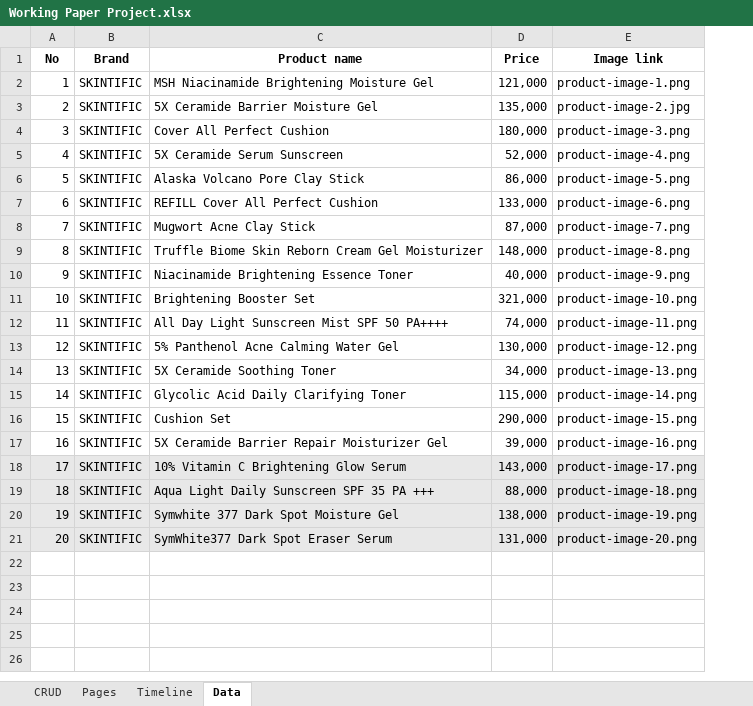
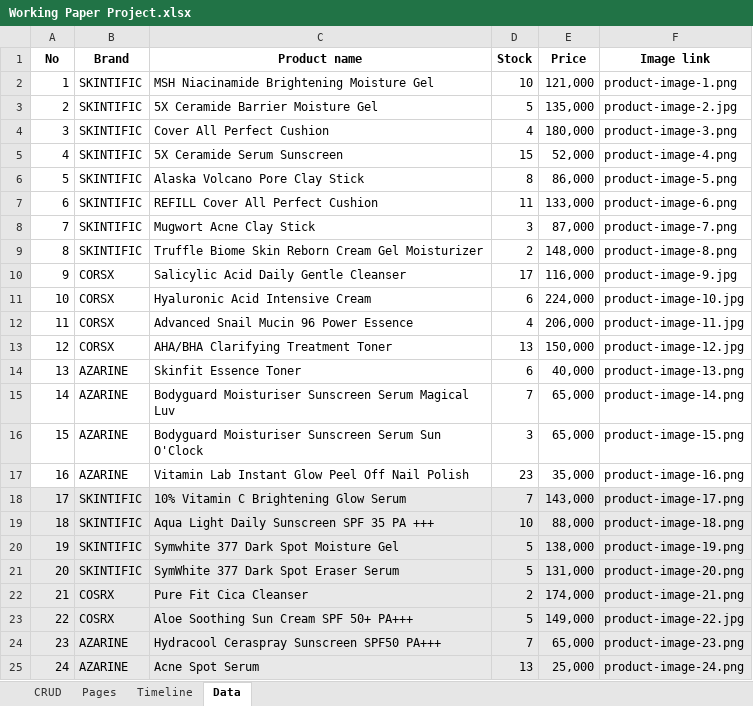
Before and after one commit to nicholasreinaldo/LuminaEcommerce, an Excel workbook: docs/Working Paper Project.xlsx, sheet Data, drawn as a sheet; values as stored, in another font and other column widths than the file's, no borders; removed rows and columns are numbered as before the commit, all else as after; the diff names each change by its address in the sheet, - before the commit and + after, or states it on an @@ line.

Commit message:
Update projects

```diff
--- a/docs/Working Paper Project.xlsx (sheet Data)
+++ b/docs/Working Paper Project.xlsx (sheet Data)
+column D (Stock), rows 2-9: 10 | 5 | 4 | 15 | 8 | 11 | 3 | 2; rows 18-21: 7 | 10 | 5 | 5
-row 10: 9 | SKINTIFIC | Niacinamide Brightening Essence Toner | 40,000 | product-image-9.png
-row 11: 10 | SKINTIFIC | Brightening Booster Set | 321,000 | product-image-10.png
-row 12: 11 | SKINTIFIC | All Day Light Sunscreen Mist SPF 50 PA++++ | 74,000 | product-image-11.png
-row 13: 12 | SKINTIFIC | 5% Panthenol Acne Calming Water Gel | 130,000 | product-image-12.png
-row 14: 13 | SKINTIFIC | 5X Ceramide Soothing Toner | 34,000 | product-image-13.png
-row 15: 14 | SKINTIFIC | Glycolic Acid Daily Clarifying Toner | 115,000 | product-image-14.png
-row 16: 15 | SKINTIFIC | Cushion Set | 290,000 | product-image-15.png
-row 17: 16 | SKINTIFIC | 5X Ceramide Barrier Repair Moisturizer Gel | 39,000 | product-image-16.png
+row 10: 9 | CORSX | Salicylic Acid Daily Gentle Cleanser | 17 | 116,000 | product-image-9.jpg
+row 11: 10 | CORSX | Hyaluronic Acid Intensive Cream | 6 | 224,000 | product-image-10.jpg
+row 12: 11 | CORSX | Advanced Snail Mucin 96 Power Essence | 4 | 206,000 | product-image-11.jpg
+row 13: 12 | CORSX | AHA/BHA Clarifying Treatment Toner | 13 | 150,000 | product-image-12.jpg
+row 14: 13 | AZARINE | Skinfit Essence Toner | 6 | 40,000 | product-image-13.png
+row 15: 14 | AZARINE | Bodyguard Moisturiser Sunscreen Serum Magical Luv | 7 | 65,000 | product-image-14.png
+row 16: 15 | AZARINE | Bodyguard Moisturiser Sunscreen Serum Sun O'Clock | 3 | 65,000 | product-image-15.png
+row 17: 16 | AZARINE | Vitamin Lab Instant Glow Peel Off Nail Polish | 23 | 35,000 | product-image-16.png
-C21 (Product name): SymWhite377 Dark Spot Eraser Serum
+C21 (Product name): SymWhite 377 Dark Spot Eraser Serum
+row 22: 21 | COSRX | Pure Fit Cica Cleanser | 2 | 174,000 | product-image-21.png
+row 23: 22 | COSRX | Aloe Soothing Sun Cream SPF 50+ PA+++ | 5 | 149,000 | product-image-22.jpg
+row 24: 23 | AZARINE | Hydracool Ceraspray Sunscreen SPF50 PA+++ | 7 | 65,000 | product-image-23.png
+row 25: 24 | AZARINE | Acne Spot Serum | 13 | 25,000 | product-image-24.png
```
Also changed, not shown: sheet Timeline, 3 other files.
